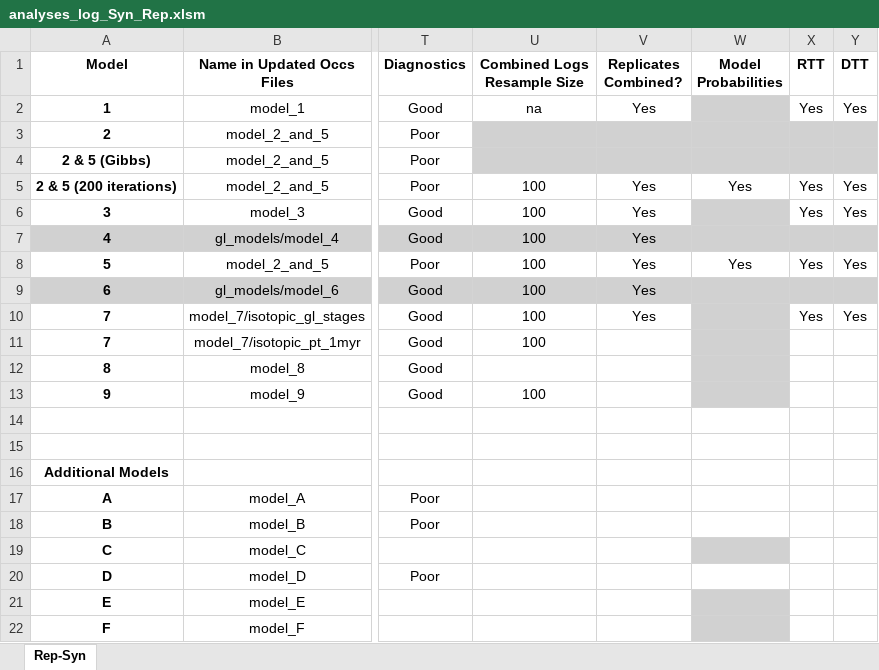
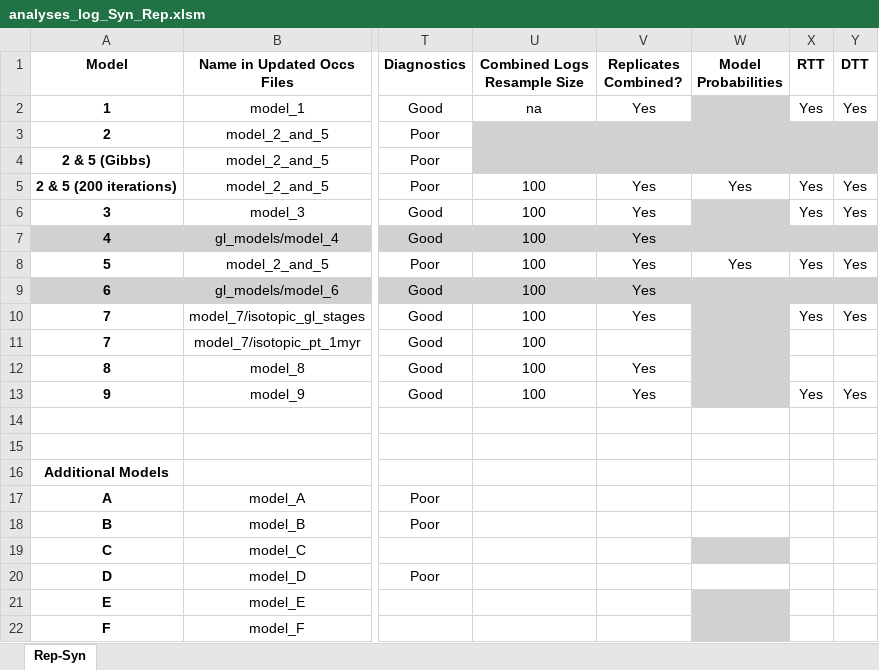
Before and after one commit to shelleylwang/pt_diversity_rates, an Excel workbook: updated_occurrence_analyses/analyses_log_Syn_Rep.xlsm, sheet Rep-Syn, drawn as a sheet; only a part is shown, gaps mark what is left out; values as stored, in another font and other column widths than the file's, no borders; conditional formats not drawn; the diff names each change by its address in the sheet, - before the commit and + after, or states it on an @@ line.

Commit message:
model 9 custom graphs

```diff
--- a/updated_occurrence_analyses/analyses_log_Syn_Rep.xlsm (sheet Rep-Syn)
+++ b/updated_occurrence_analyses/analyses_log_Syn_Rep.xlsm (sheet Rep-Syn)
-U12 (Combined Logs Resample Size): (empty)
+U12 (Combined Logs Resample Size): 100
-V12:V13 (Replicates Combined?): (empty)
+V12:V13 (Replicates Combined?): Yes
-X13 (RTT): (empty)
+X13 (RTT): Yes
-Y13 (DTT): (empty)
+Y13 (DTT): Yes
```
Also changed, not shown: 27 other files.
